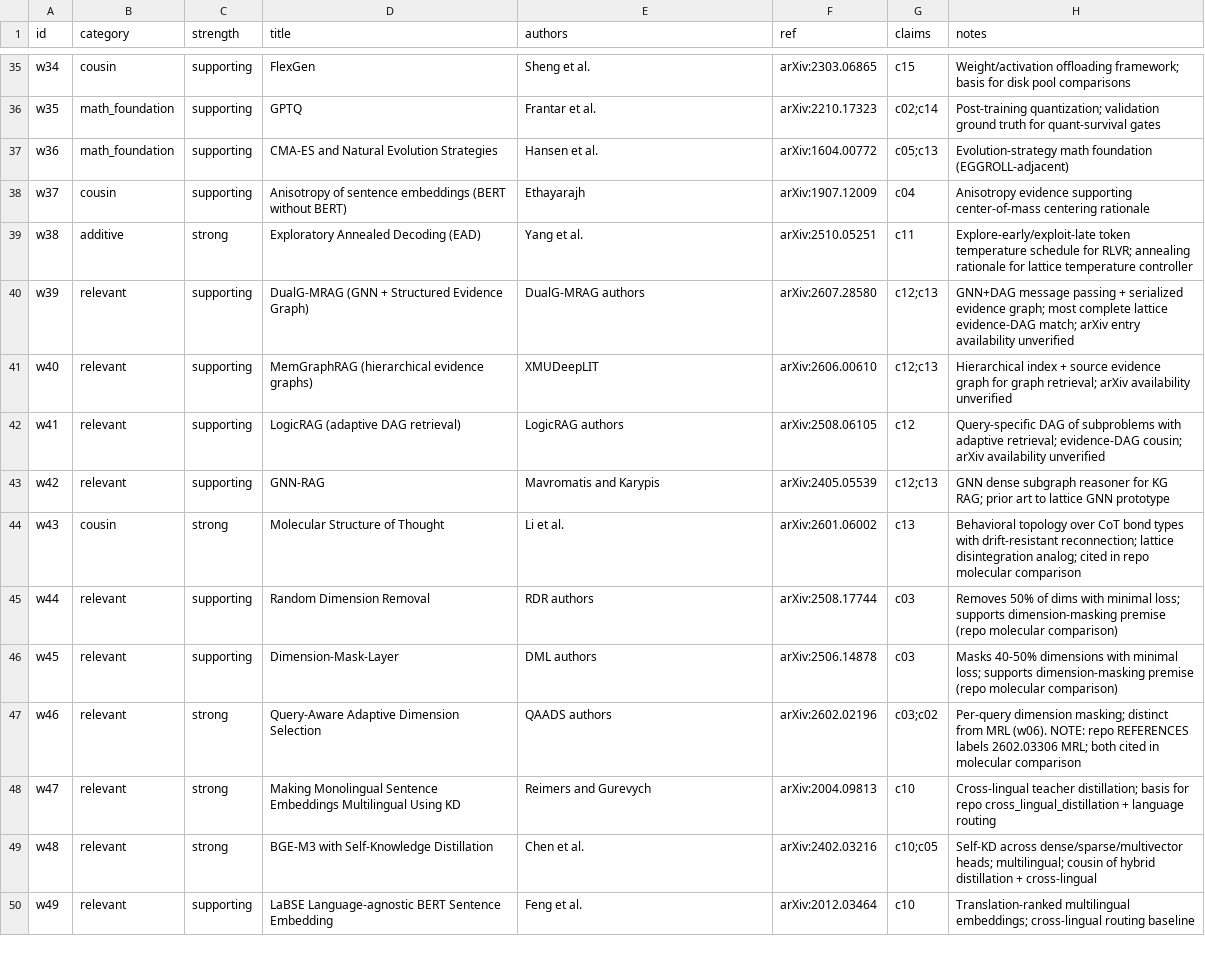
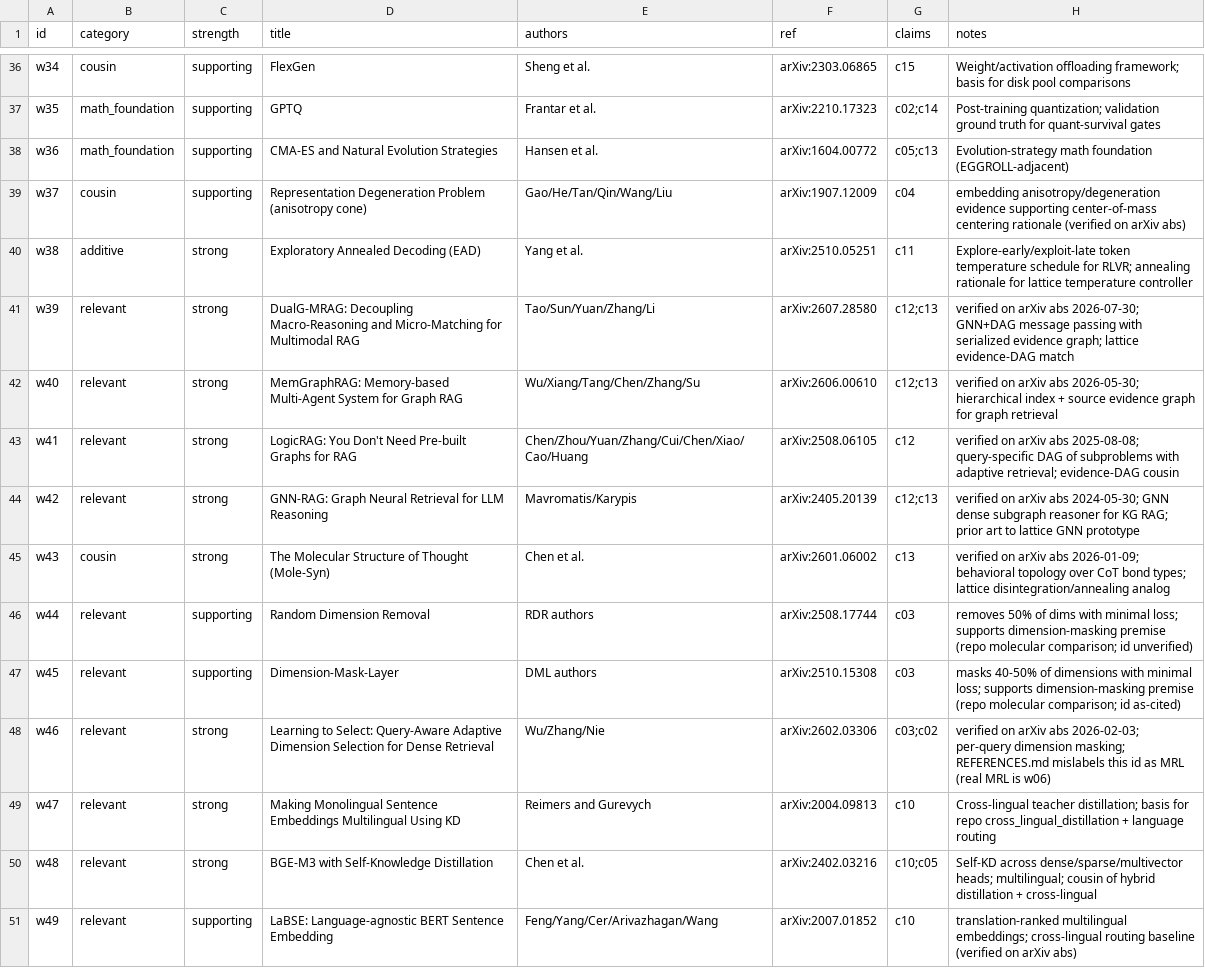
Before and after one commit to mattmre/CHELATEDAI, a TSV file: research_plan/related_works.tsv, drawn as a sheet; only a part is shown, gaps mark what is left out; the diff covers the shown part only.

Commit message:
iter3: verified 18 ids, 9 promoted to strong, catalog 58 rows, storage/evidence clusters hardened

```diff
--- a/research_plan/related_works.tsv
+++ b/research_plan/related_works.tsv
@@ -37,14 +38,14 @@ w35	math_foundation	supporting	GPTQ	Frantar et al.	arXiv:2210.17323	c02;c14	Post
 w36	math_foundation	supporting	CMA-ES and Natural Evolution Strategies	Hansen et al.	arXiv:1604.00772	c05;c13	Evolution-strategy math foundation (EGGROLL-adjacent)
-w37	cousin	supporting	Anisotropy of sentence embeddings (BERT without BERT)	Ethayarajh	arXiv:1907.12009	c04	Anisotropy evidence supporting center-of-mass centering rationale
+w37	cousin	supporting	Representation Degeneration Problem (anisotropy cone)	Gao/He/Tan/Qin/Wang/Liu	arXiv:1907.12009	c04	embedding anisotropy/degeneration evidence supporting center-of-mass centering rationale (verified on arXiv abs)
 w38	additive	strong	Exploratory Annealed Decoding (EAD)	Yang et al.	arXiv:2510.05251	c11	Explore-early/exploit-late token temperature schedule for RLVR; annealing rationale for lattice temperature controller
-w39	relevant	supporting	DualG-MRAG (GNN + Structured Evidence Graph)	DualG-MRAG authors	arXiv:2607.28580	c12;c13	GNN+DAG message passing + serialized evidence graph; most complete lattice evidence-DAG match; arXiv entry availability unverified
-w40	relevant	supporting	MemGraphRAG (hierarchical evidence graphs)	XMUDeepLIT	arXiv:2606.00610	c12;c13	Hierarchical index + source evidence graph for graph retrieval; arXiv availability unverified
-w41	relevant	supporting	LogicRAG (adaptive DAG retrieval)	LogicRAG authors	arXiv:2508.06105	c12	Query-specific DAG of subproblems with adaptive retrieval; evidence-DAG cousin; arXiv availability unverified
-w42	relevant	supporting	GNN-RAG	Mavromatis and Karypis	arXiv:2405.05539	c12;c13	GNN dense subgraph reasoner for KG RAG; prior art to lattice GNN prototype
-w43	cousin	strong	Molecular Structure of Thought	Li et al.	arXiv:2601.06002	c13	Behavioral topology over CoT bond types with drift-resistant reconnection; lattice disintegration analog; cited in repo molecular comparison
-w44	relevant	supporting	Random Dimension Removal	RDR authors	arXiv:2508.17744	c03	Removes 50% of dims with minimal loss; supports dimension-masking premise (repo molecular comparison)
-w45	relevant	supporting	Dimension-Mask-Layer	DML authors	arXiv:2506.14878	c03	Masks 40-50% dimensions with minimal loss; supports dimension-masking premise (repo molecular comparison)
-w46	relevant	strong	Query-Aware Adaptive Dimension Selection	QAADS authors	arXiv:2602.02196	c03;c02	Per-query dimension masking; distinct from MRL (w06). NOTE: repo REFERENCES labels 2602.03306 MRL; both cited in molecular comparison
+w39	relevant	strong	DualG-MRAG: Decoupling Macro-Reasoning and Micro-Matching for Multimodal RAG	Tao/Sun/Yuan/Zhang/Li	arXiv:2607.28580	c12;c13	verified on arXiv abs 2026-07-30; GNN+DAG message passing with serialized evidence graph; lattice evidence-DAG match
+w40	relevant	strong	MemGraphRAG: Memory-based Multi-Agent System for Graph RAG	Wu/Xiang/Tang/Chen/Zhang/Su	arXiv:2606.00610	c12;c13	verified on arXiv abs 2026-05-30; hierarchical index + source evidence graph for graph retrieval
+w41	relevant	strong	LogicRAG: You Don't Need Pre-built Graphs for RAG	Chen/Zhou/Yuan/Zhang/Cui/Chen/Xiao/Cao/Huang	arXiv:2508.06105	c12	verified on arXiv abs 2025-08-08; query-specific DAG of subproblems with adaptive retrieval; evidence-DAG cousin
+w42	relevant	strong	GNN-RAG: Graph Neural Retrieval for LLM Reasoning	Mavromatis/Karypis	arXiv:2405.20139	c12;c13	verified on arXiv abs 2024-05-30; GNN dense subgraph reasoner for KG RAG; prior art to lattice GNN prototype
+w43	cousin	strong	The Molecular Structure of Thought (Mole-Syn)	Chen et al.	arXiv:2601.06002	c13	verified on arXiv abs 2026-01-09; behavioral topology over CoT bond types; lattice disintegration/annealing analog
+w44	relevant	supporting	Random Dimension Removal	RDR authors	arXiv:2508.17744	c03	removes 50% of dims with minimal loss; supports dimension-masking premise (repo molecular comparison; id unverified)
+w45	relevant	supporting	Dimension-Mask-Layer	DML authors	arXiv:2510.15308	c03	masks 40-50% of dimensions with minimal loss; supports dimension-masking premise (repo molecular comparison; id as-cited)
+w46	relevant	strong	Learning to Select: Query-Aware Adaptive Dimension Selection for Dense Retrieval	Wu/Zhang/Nie	arXiv:2602.03306	c03;c02	verified on arXiv abs 2026-02-03; per-query dimension masking; REFERENCES.md mislabels this id as MRL (real MRL is w06)
 w47	relevant	strong	Making Monolingual Sentence Embeddings Multilingual Using KD	Reimers and Gurevych	arXiv:2004.09813	c10	Cross-lingual teacher distillation; basis for repo cross_lingual_distillation + language routing
 w48	relevant	strong	BGE-M3 with Self-Knowledge Distillation	Chen et al.	arXiv:2402.03216	c10;c05	Self-KD across dense/sparse/multivector heads; multilingual; cousin of hybrid distillation + cross-lingual
-w49	relevant	supporting	LaBSE Language-agnostic BERT Sentence Embedding	Feng et al.	arXiv:2012.03464	c10	Translation-ranked multilingual embeddings; cross-lingual routing baseline
+w49	relevant	supporting	LaBSE: Language-agnostic BERT Sentence Embedding	Feng/Yang/Cer/Arivazhagan/Wang	arXiv:2007.01852	c10	translation-ranked multilingual embeddings; cross-lingual routing baseline (verified on arXiv abs)
```
Also changed, not shown: 1 added row and 28 edited cells elsewhere in this file, 1 other file.
